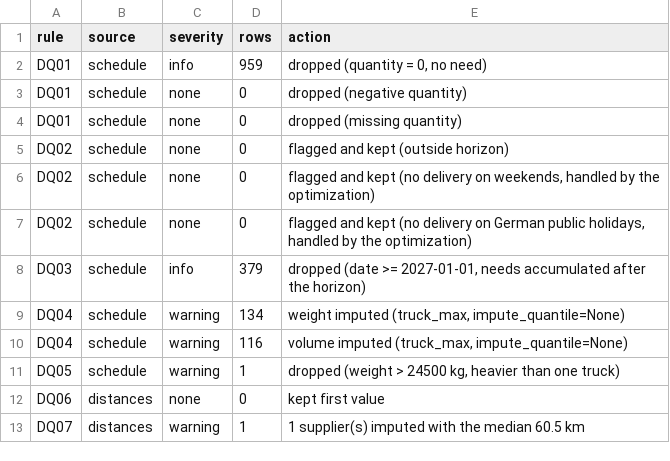
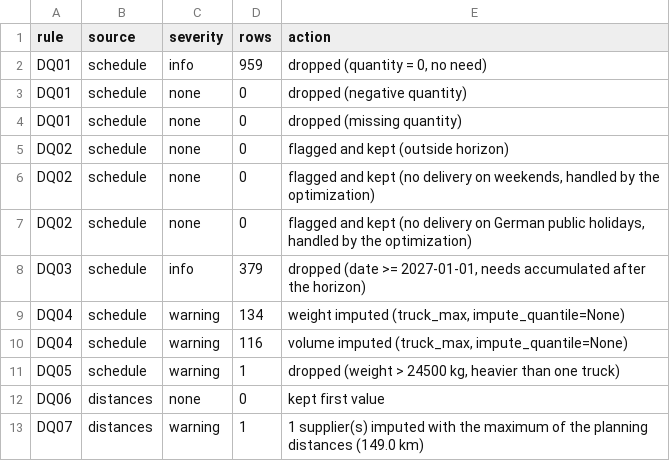
Before and after one commit to exauceh/delivery_schedule_optimization, a CSV file: data/anomaly_register.csv, drawn as a sheet.

Commit message:
impute distance by distance max

```diff
--- a/data/anomaly_register.csv
+++ b/data/anomaly_register.csv
@@ -12,2 +12,2 @@ DQ05,schedule,warning,1,"dropped (weight > 24500 kg, heavier than one truck)"
 DQ06,distances,none,0,kept first value
-DQ07,distances,warning,1,1 supplier(s) imputed with the median 60.5 km
+DQ07,distances,warning,1,1 supplier(s) imputed with the maximum of the planning distances (149.0 km)
```
Also changed, not shown: data/consolidated_dataset.csv, 3 other files.
